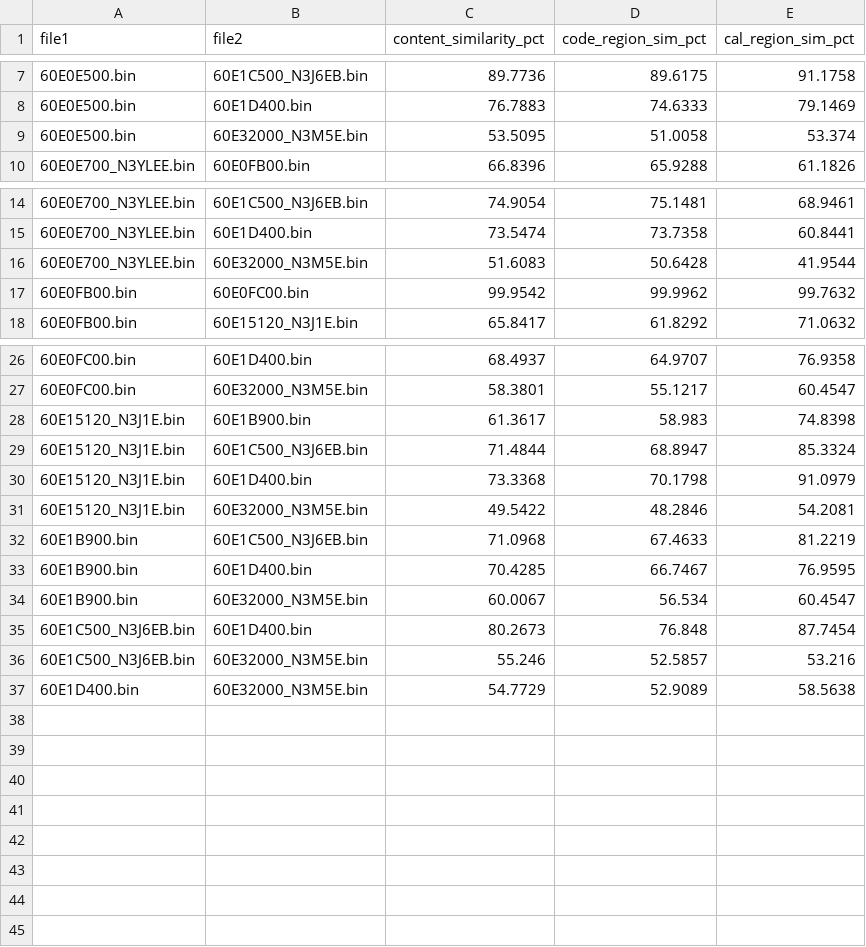
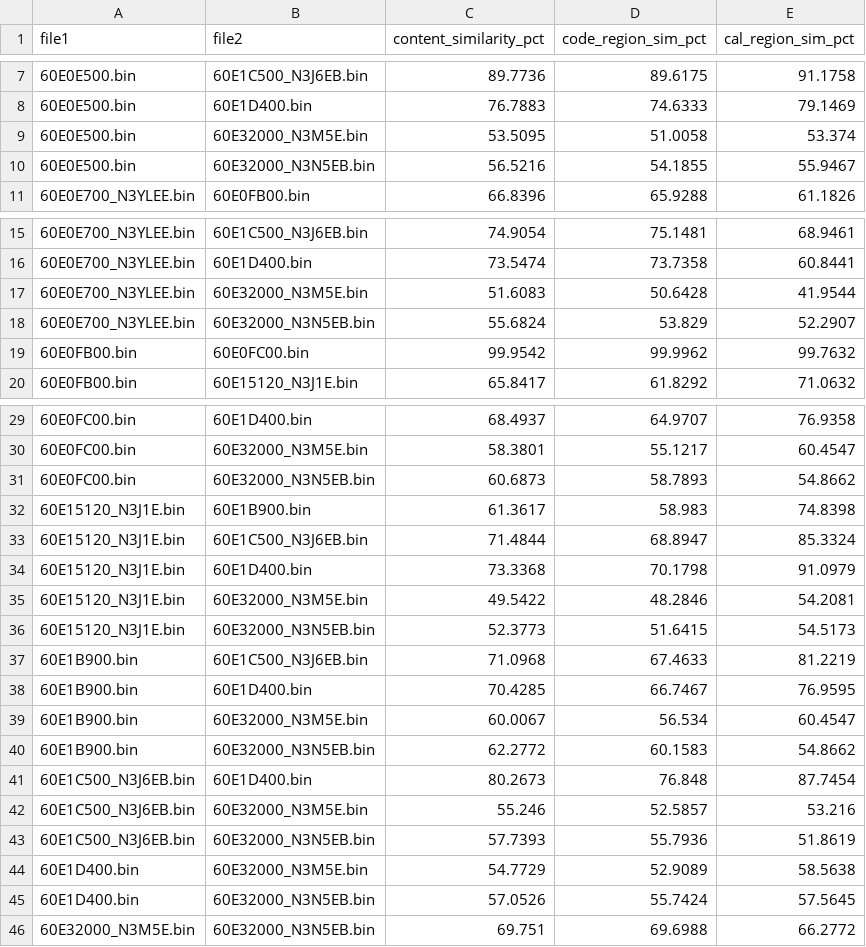
Before and after one commit to davtur19/rx8ecu, a CSV file: analysis/romdiff/diff_matrix_blocks.csv, drawn as a sheet; only a part is shown, gaps mark what is left out; the diff covers the shown part only; the diff names each change by its address in the sheet, - before the commit and + after, or states it on an @@ line.

Commit message:
analysis(romdiff): regenerate 10-ROM diff incl. 60E32000_N3N5EB (45 pairs)

```diff
--- a/analysis/romdiff/diff_matrix_blocks.csv
+++ b/analysis/romdiff/diff_matrix_blocks.csv
+row 10: 60E0E500.bin | 60E32000_N3N5EB.bin | 56.5216 | 54.1855 | 55.9467
+row 18: 60E0E700_N3YLEE.bin | 60E32000_N3N5EB.bin | 55.6824 | 53.829 | 52.2907
+row 31: 60E0FC00.bin | 60E32000_N3N5EB.bin | 60.6873 | 58.7893 | 54.8662
+row 36: 60E15120_N3J1E.bin | 60E32000_N3N5EB.bin | 52.3773 | 51.6415 | 54.5173
+row 40: 60E1B900.bin | 60E32000_N3N5EB.bin | 62.2772 | 60.1583 | 54.8662
+row 43: 60E1C500_N3J6EB.bin | 60E32000_N3N5EB.bin | 57.7393 | 55.7936 | 51.8619
+row 45: 60E1D400.bin | 60E32000_N3N5EB.bin | 57.0526 | 55.7424 | 57.5645
+row 46: 60E32000_N3M5E.bin | 60E32000_N3N5EB.bin | 69.751 | 69.6988 | 66.2772
```
Also changed, not shown: 1 added row elsewhere in this file, analysis/romdiff/diff_matrix.csv, 6 other files.
